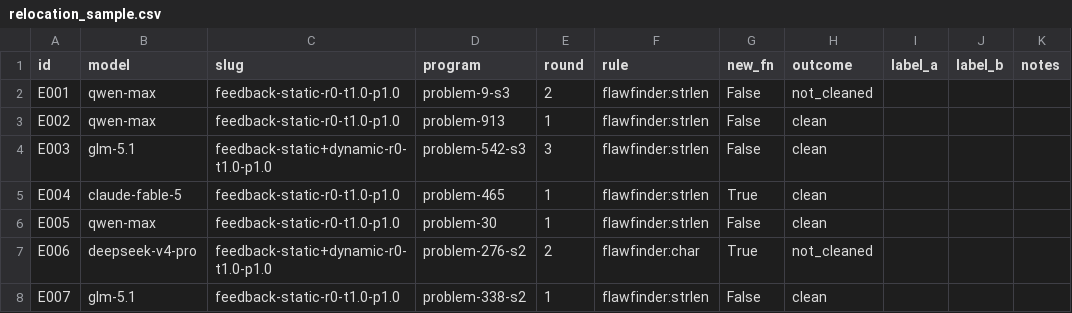
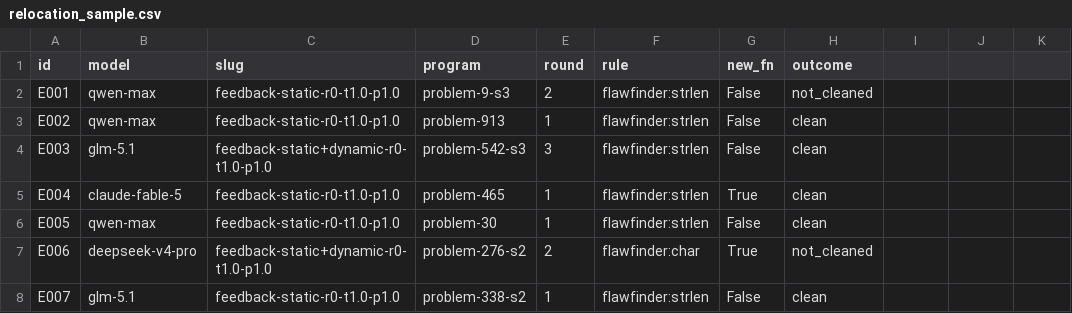
Before and after one commit to junior-jse/chatgpt-codesec-analysis, a CSV file: results/finding_tracking/relocation_sample.csv, drawn as a sheet; only a part is shown; the diff names each change by its address in the sheet, - before the commit and + after, or states it on an @@ line.

Commit message:
refactor: drop sample markdown

```diff
--- a/results/finding_tracking/relocation_sample.csv
+++ b/results/finding_tracking/relocation_sample.csv
-I1: label_a
+I1: (empty)
-J1: label_b
+J1: (empty)
-K1: notes
+K1: (empty)
```
Also changed, not shown: 2 other files.
